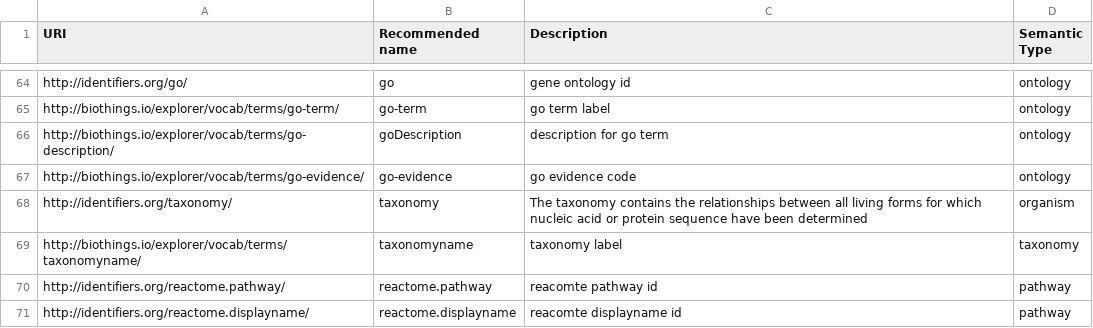
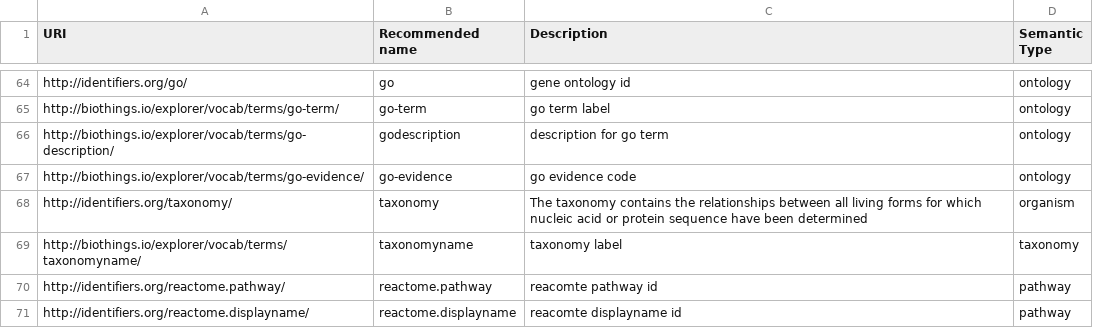
Before and after one commit to gglusman/translator-api-registry, a CSV file: ID_MAPPING_NEW.csv, drawn as a sheet; only a part is shown, gaps mark what is left out; the diff covers the shown part only.

```diff
--- a/ID_MAPPING_NEW.csv
+++ b/ID_MAPPING_NEW.csv
@@ -65,3 +65,3 @@ http://identifiers.org/go/,go,gene ontology id,ontology
 http://biothings.io/explorer/vocab/terms/go-term/,go-term,go term label,ontology
-http://biothings.io/explorer/vocab/terms/go-description/,goDescription,description for go term,ontology
+http://biothings.io/explorer/vocab/terms/go-description/,godescription,description for go term,ontology
 http://biothings.io/explorer/vocab/terms/go-evidence/,go-evidence,go evidence code,ontology
```
Also changed, not shown: 8 edited cells elsewhere in this file.
